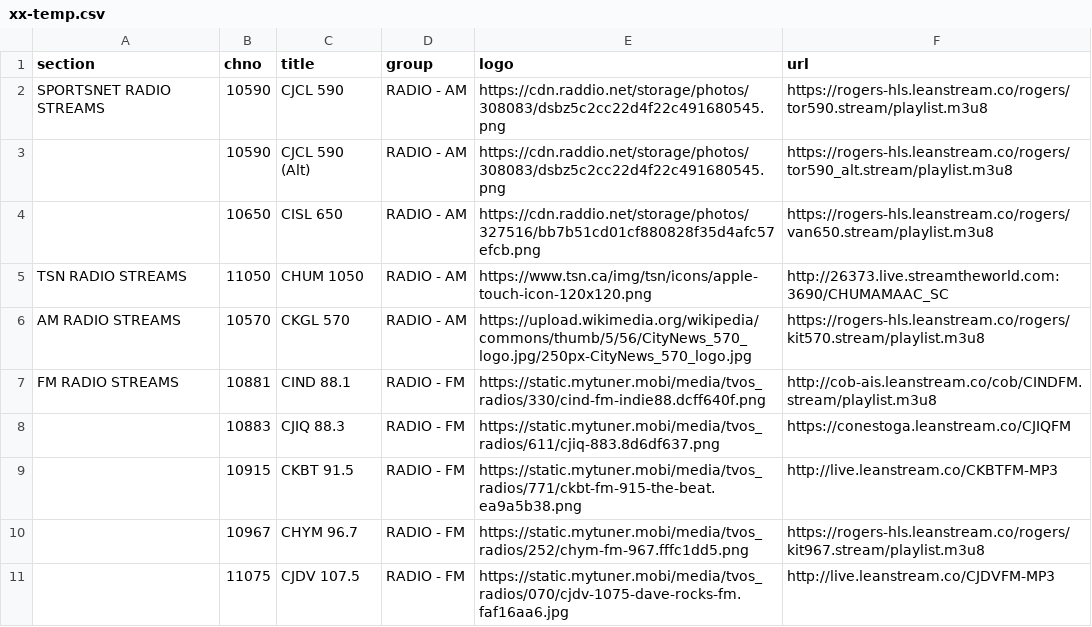
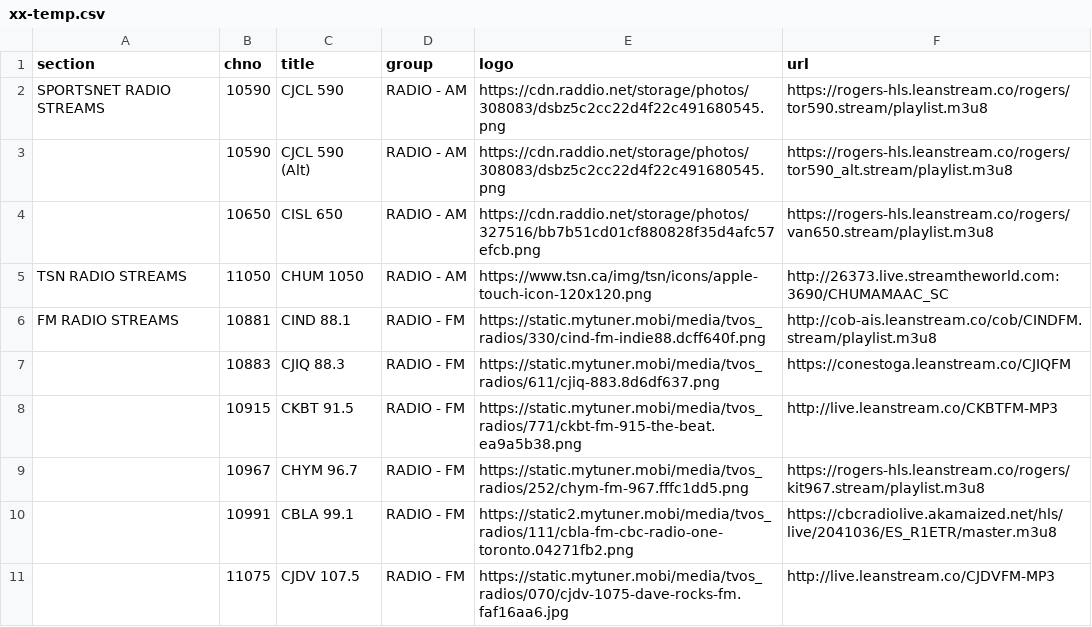
Before and after one commit to sethwv/radio-playlists, a CSV file: xx-temp.csv, drawn as a sheet.

Commit message:
Update xx-temp.csv with new radio stream entries

```diff
--- a/xx-temp.csv
+++ b/xx-temp.csv
@@ -5,3 +5,2 @@ SPORTSNET RADIO STREAMS,10590,CJCL 590,RADIO - AM,https://cdn.raddio.net/storage
 TSN RADIO STREAMS,11050,CHUM 1050,RADIO - AM,https://www.tsn.ca/img/tsn/icons/apple-touch-icon-120x120.png,http://26373.live.streamtheworld.com:3690/CHUMAMAAC_SC
-AM RADIO STREAMS,10570,CKGL 570,RADIO - AM,https://upload.wikimedia.org/wikipedia/commons/thumb/5/56/CityNews_570_logo.jpg/250px-CityNews_570_logo.jpg,https://rogers-hls.leanstream.co/rogers/kit570.stream/playlist.m3u8
 FM RADIO STREAMS,10881,CIND 88.1,RADIO - FM,https://static.mytuner.mobi/media/tvos_radios/330/cind-fm-indie88.dcff640f.png,http://cob-ais.leanstream.co/cob/CINDFM.stream/playlist.m3u8
@@ -10,2 +9,3 @@ FM RADIO STREAMS,10881,CIND 88.1,RADIO - FM,https://static.mytuner.mobi/media/tv
 ,10967,CHYM 96.7,RADIO - FM,https://static.mytuner.mobi/media/tvos_radios/252/chym-fm-967.fffc1dd5.png,https://rogers-hls.leanstream.co/rogers/kit967.stream/playlist.m3u8
+,10991,CBLA 99.1,RADIO - FM,https://static2.mytuner.mobi/media/tvos_radios/111/cbla-fm-cbc-radio-one-toronto.04271fb2.png,https://cbcradiolive.akamaized.net/hls/live/2041036/ES_R1ETR/master.m3u8
 ,11075,CJDV 107.5,RADIO - FM,https://static.mytuner.mobi/media/tvos_radios/070/cjdv-1075-dave-rocks-fm.faf16aa6.jpg,http://live.leanstream.co/CJDVFM-MP3
```
